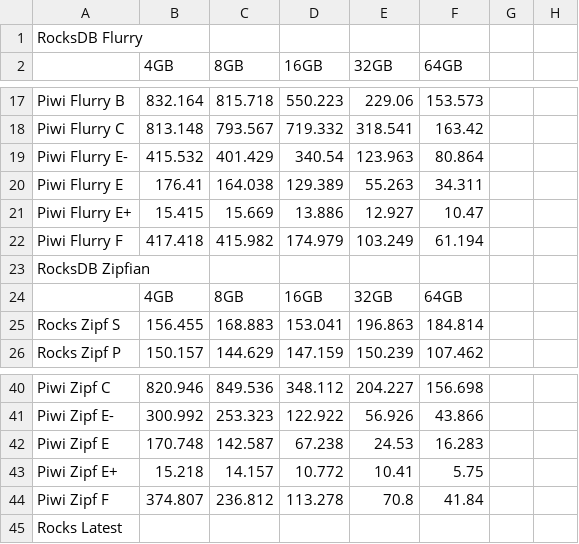
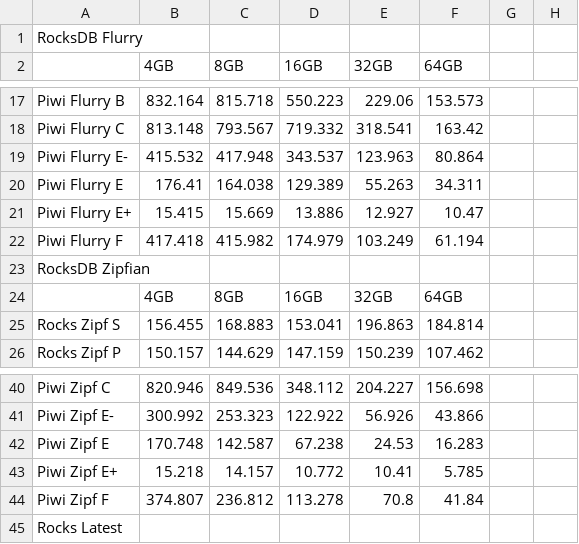
Before and after one commit to Eshcar/PiWi, a CSV file: SOSP/figs/Pewee - _golden_ benchmark set - csv_for_figs.csv, drawn as a sheet; only a part is shown, gaps mark what is left out; the diff names each change by its address in the sheet, - before the commit and + after, or states it on an @@ line.

```diff
--- a/SOSP/figs/Pewee - _golden_ benchmark set - csv_for_figs.csv
+++ b/SOSP/figs/Pewee - _golden_ benchmark set - csv_for_figs.csv
-C19 (8GB): 401.429
+C19 (8GB): 417.948
-D19 (16GB): 340.54
+D19 (16GB): 343.537
-F43 (64GB): 5.75
+F43 (64GB): 5.785
```
Also changed, not shown: 21 other files.
